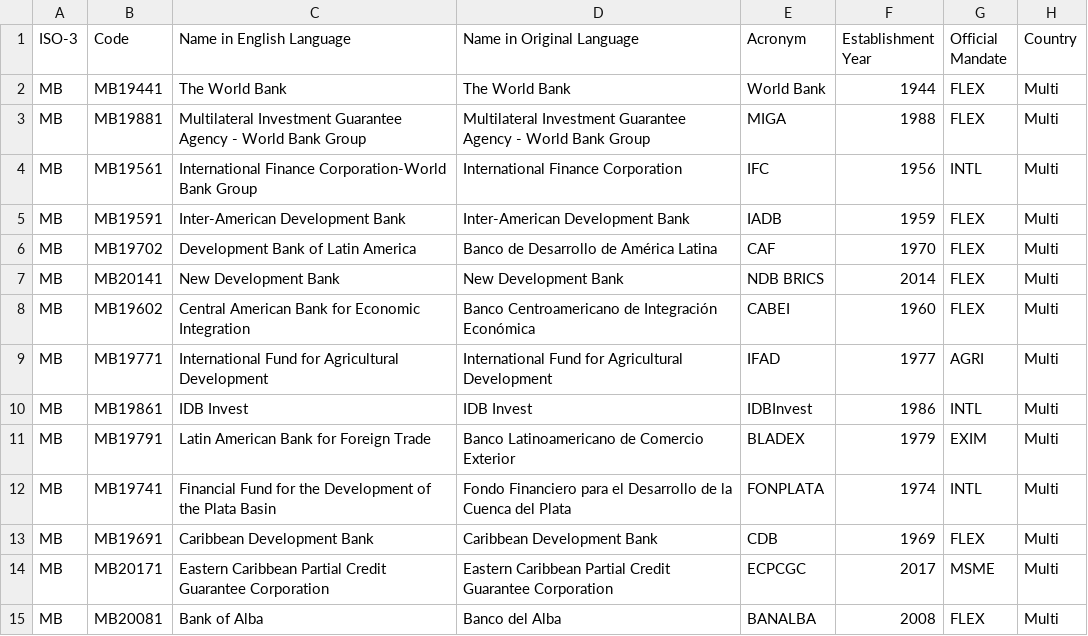
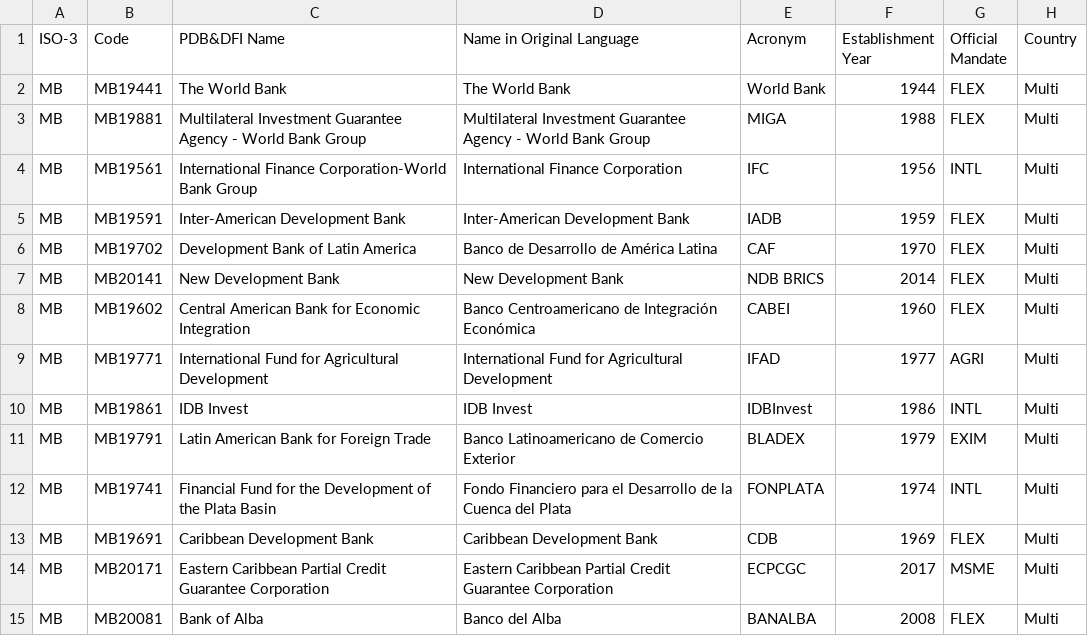
Before and after one commit to Tech-Jobs-International/public-data-repo, a CSV file: data/development-financing-institutions-lac/LAC_MDBS.csv, drawn as a sheet; only a part is shown; the diff names each change by its address in the sheet, - before the commit and + after, or states it on an @@ line.

```diff
--- a/data/development-financing-institutions-lac/LAC_MDBS.csv
+++ b/data/development-financing-institutions-lac/LAC_MDBS.csv
-C1: Name in English Language
+C1: PDB&DFI Name
```
Also changed, not shown: data/development-financing-institutions-lac/LAC_All_Developnment_Banks.csv, data/development-financing-institutions-lac/LAC_NDBS.csv, 2 other files.
